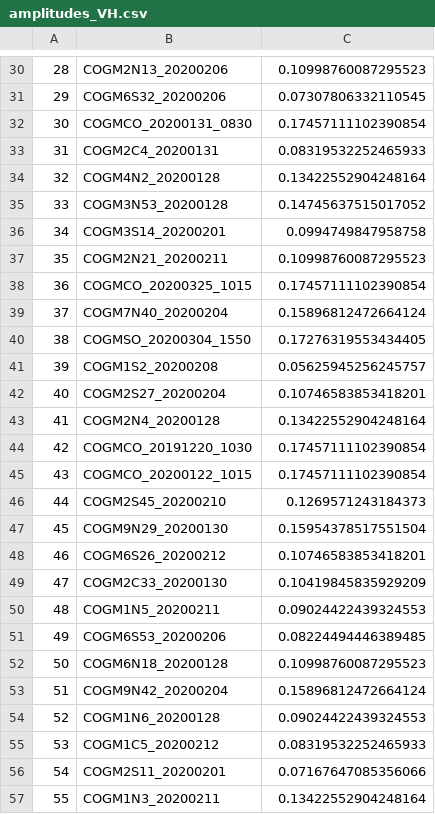
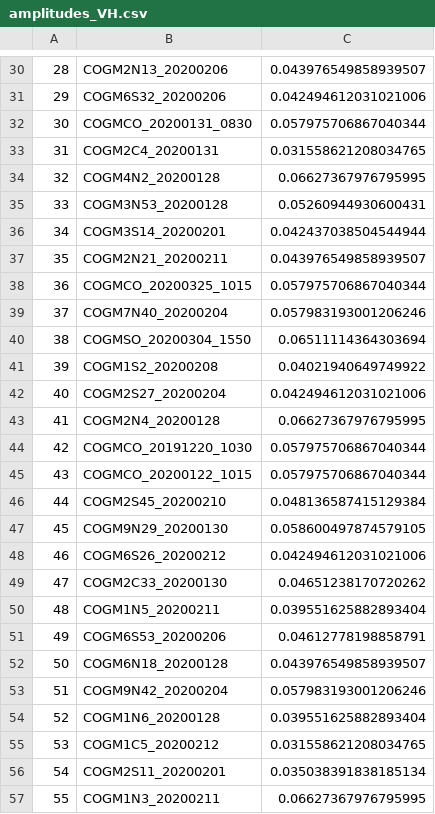
Before and after one commit to anuhyabs/radar_prediction, a CSV file: contributors/Anuhya/amplitudes_VH.csv, drawn as a sheet; only a part is shown, gaps mark what is left out; the diff covers the shown part only.

```diff
--- a/contributors/Anuhya/amplitudes_VH.csv
+++ b/contributors/Anuhya/amplitudes_VH.csv
@@ -30,28 +30,28 @@
-28,COGM2N13_20200206,0.10998760087295523
-29,COGM6S32_20200206,0.07307806332110545
-30,COGMCO_20200131_0830,0.17457111102390854
-31,COGM2C4_20200131,0.08319532252465933
-32,COGM4N2_20200128,0.13422552904248164
-33,COGM3N53_20200128,0.14745637515017052
-34,COGM3S14_20200201,0.0994749847958758
-35,COGM2N21_20200211,0.10998760087295523
-36,COGMCO_20200325_1015,0.17457111102390854
-37,COGM7N40_20200204,0.15896812472664124
-38,COGMSO_20200304_1550,0.17276319553434405
-39,COGM1S2_20200208,0.05625945256245757
-40,COGM2S27_20200204,0.10746583853418201
-41,COGM2N4_20200128,0.13422552904248164
-42,COGMCO_20191220_1030,0.17457111102390854
-43,COGMCO_20200122_1015,0.17457111102390854
-44,COGM2S45_20200210,0.1269571243184373
-45,COGM9N29_20200130,0.15954378517551504
-46,COGM6S26_20200212,0.10746583853418201
-47,COGM2C33_20200130,0.10419845835929209
-48,COGM1N5_20200211,0.09024422439324553
-49,COGM6S53_20200206,0.08224494446389485
-50,COGM6N18_20200128,0.10998760087295523
-51,COGM9N42_20200204,0.15896812472664124
-52,COGM1N6_20200128,0.09024422439324553
-53,COGM1C5_20200212,0.08319532252465933
-54,COGM2S11_20200201,0.07167647085356066
-55,COGM1N3_20200211,0.13422552904248164
+28,COGM2N13_20200206,0.043976549858939507
+29,COGM6S32_20200206,0.042494612031021006
+30,COGMCO_20200131_0830,0.057975706867040344
+31,COGM2C4_20200131,0.031558621208034765
+32,COGM4N2_20200128,0.06627367976795995
+33,COGM3N53_20200128,0.05260944930600431
+34,COGM3S14_20200201,0.042437038504544944
+35,COGM2N21_20200211,0.043976549858939507
+36,COGMCO_20200325_1015,0.057975706867040344
+37,COGM7N40_20200204,0.057983193001206246
+38,COGMSO_20200304_1550,0.06511114364303694
+39,COGM1S2_20200208,0.04021940649749922
+40,COGM2S27_20200204,0.042494612031021006
+41,COGM2N4_20200128,0.06627367976795995
+42,COGMCO_20191220_1030,0.057975706867040344
+43,COGMCO_20200122_1015,0.057975706867040344
+44,COGM2S45_20200210,0.048136587415129384
+45,COGM9N29_20200130,0.058600497874579105
+46,COGM6S26_20200212,0.042494612031021006
+47,COGM2C33_20200130,0.04651238170720262
+48,COGM1N5_20200211,0.039551625882893404
+49,COGM6S53_20200206,0.04612778198858791
+50,COGM6N18_20200128,0.043976549858939507
+51,COGM9N42_20200204,0.057983193001206246
+52,COGM1N6_20200128,0.039551625882893404
+53,COGM1C5_20200212,0.031558621208034765
+54,COGM2S11_20200201,0.035038391838185134
+55,COGM1N3_20200211,0.06627367976795995
```
Also changed, not shown: 102 edited cells elsewhere in this file, contributors/Anuhya/amplitudes_HH.csv, contributors/Anuhya/amplitudes_HV.csv, 7 other files.
